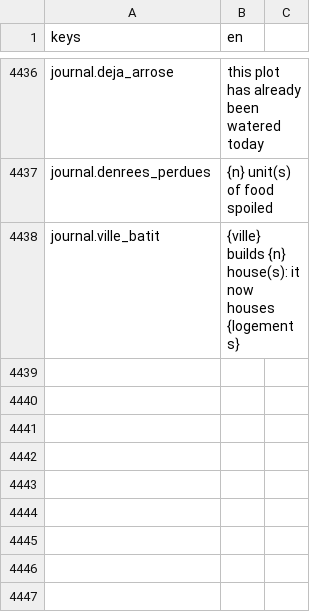
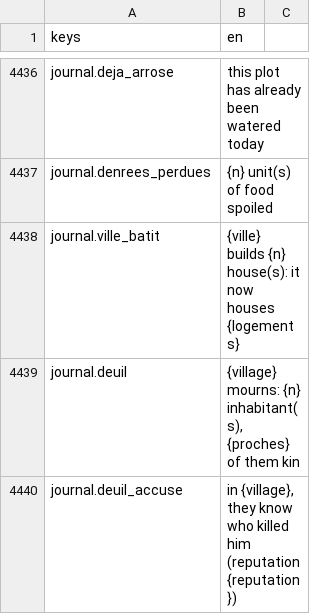
Before and after one commit to devmarcpro/sensen, a CSV file: godot/locale/en.csv, drawn as a sheet; only a part is shown, gaps mark what is left out; the diff names each change by its address in the sheet, - before the commit and + after, or states it on an @@ line.

```diff
--- a/godot/locale/en.csv
+++ b/godot/locale/en.csv
+row 4439: journal.deuil | {village} mourns: {n} inhabitant(s), {proches} of them kin
+row 4440: journal.deuil_accuse | in {village}, they know who killed him (reputation {reputation})
```
Also changed, not shown: godot/locale/fr.csv, 7 other files.
